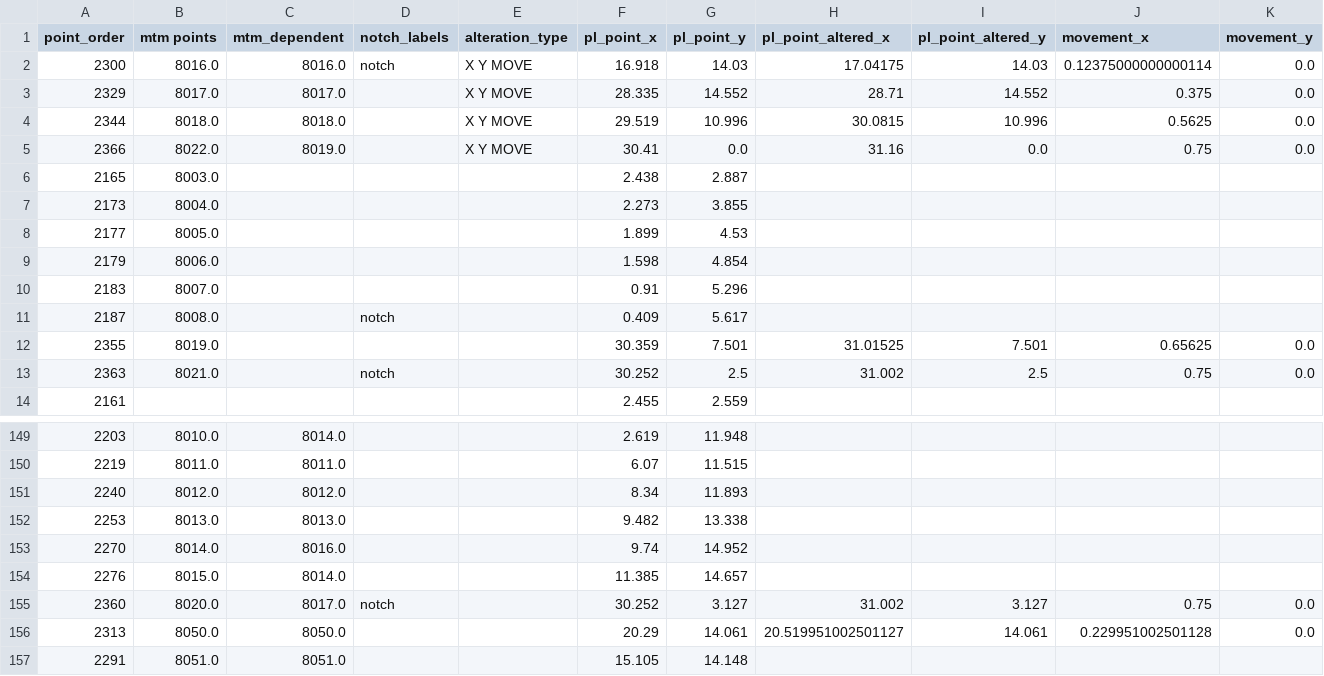
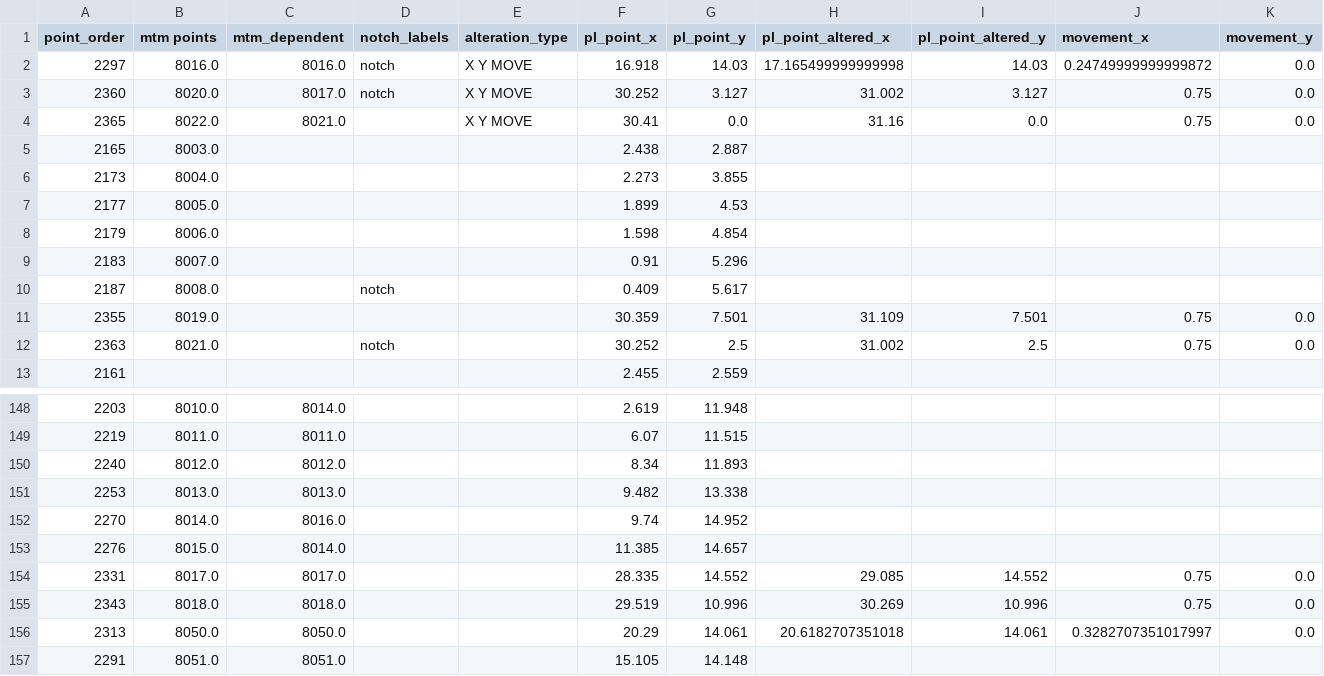
Before and after one commit to ansolwork/tailoring-api, a CSV file: debug_post_alteration_shift.csv, drawn as a sheet; only a part is shown, gaps mark what is left out; the diff covers the shown part only.

Commit message:
fixed missing notch points

```diff
--- a/debug_post_alteration_shift.csv
+++ b/debug_post_alteration_shift.csv
@@ -1,6 +1,5 @@
 point_order,mtm points,mtm_dependent,notch_labels,alteration_type,pl_point_x,pl_point_y,pl_point_altered_x,pl_point_altered_y,movement_x,movement_y
-2300,8016.0,8016.0,notch,X Y MOVE,16.918,14.03,17.04175,14.03,0.12375000000000114,0.0
-2329,8017.0,8017.0,,X Y MOVE,28.335,14.552,28.71,14.552,0.375,0.0
-2344,8018.0,8018.0,,X Y MOVE,29.519,10.996,30.0815,10.996,0.5625,0.0
-2366,8022.0,8019.0,,X Y MOVE,30.41,0.0,31.16,0.0,0.75,0.0
+2297,8016.0,8016.0,notch,X Y MOVE,16.918,14.03,17.165499999999998,14.03,0.24749999999999872,0.0
+2360,8020.0,8017.0,notch,X Y MOVE,30.252,3.127,31.002,3.127,0.75,0.0
+2365,8022.0,8021.0,,X Y MOVE,30.41,0.0,31.16,0.0,0.75,0.0
 2165,8003.0,,,,2.438,2.887,,,,
@@ -11,3 +10,3 @@ point_order,mtm points,mtm_dependent,notch_labels,alteration_type,pl_point_x,pl_
 2187,8008.0,,notch,,0.409,5.617,,,,
-2355,8019.0,,,,30.359,7.501,31.01525,7.501,0.65625,0.0
+2355,8019.0,,,,30.359,7.501,31.109,7.501,0.75,0.0
 2363,8021.0,,notch,,30.252,2.5,31.002,2.5,0.75,0.0
@@ -154,4 +153,5 @@ point_order,mtm points,mtm_dependent,notch_labels,alteration_type,pl_point_x,pl_
 2276,8015.0,8014.0,,,11.385,14.657,,,,
-2360,8020.0,8017.0,notch,,30.252,3.127,31.002,3.127,0.75,0.0
-2313,8050.0,8050.0,,,20.29,14.061,20.519951002501127,14.061,0.229951002501128,0.0
+2331,8017.0,8017.0,,,28.335,14.552,29.085,14.552,0.75,0.0
+2343,8018.0,8018.0,,,29.519,10.996,30.269,10.996,0.75,0.0
+2313,8050.0,8050.0,,,20.29,14.061,20.6182707351018,14.061,0.3282707351017997,0.0
 2291,8051.0,8051.0,,,15.105,14.148,,,,
```
Also changed, not shown: 86 edited cells elsewhere in this file, 2 other files.
